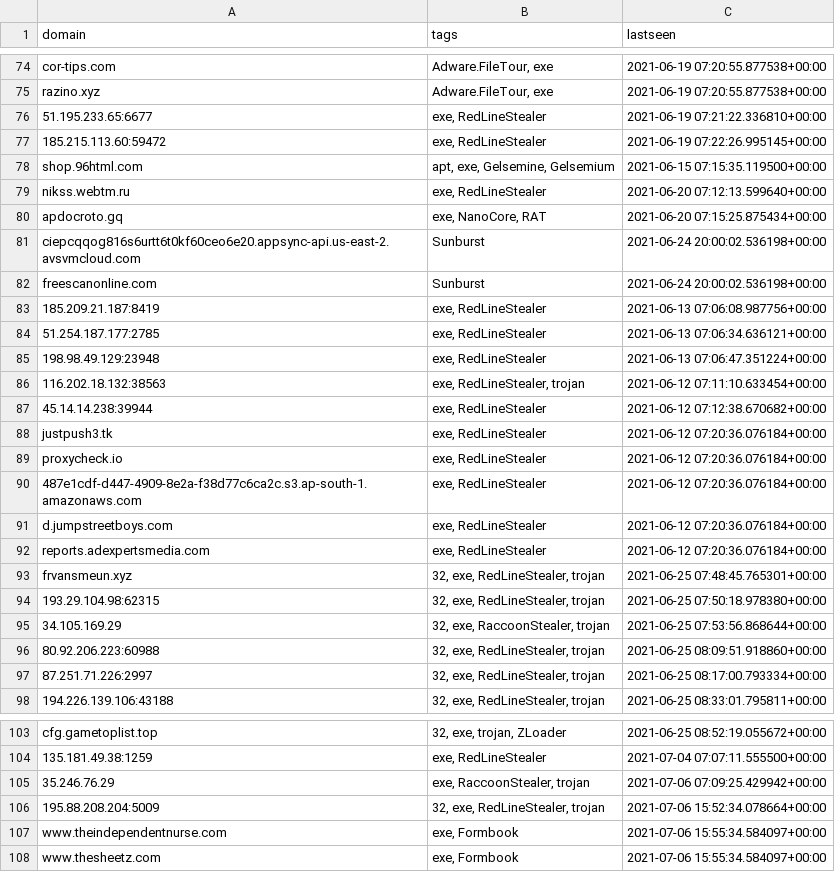
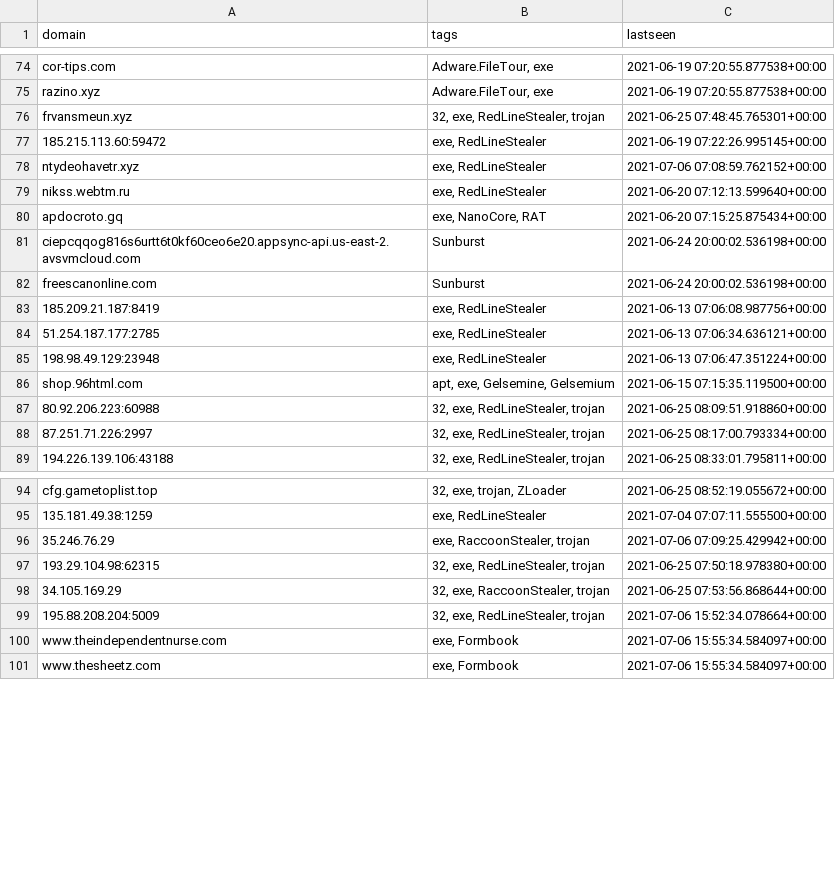
Before and after one commit to PerchSecurity/PerchLabs, a CSV file: domains.csv, drawn as a sheet; only a part is shown, gaps mark what is left out; the diff covers the shown part only.

```diff
--- a/domains.csv
+++ b/domains.csv
@@ -75,5 +75,5 @@
 "razino.xyz","Adware.FileTour, exe","2021-06-19 07:20:55.877538+00:00"
-"51.195.233.65:6677","exe, RedLineStealer","2021-06-19 07:21:22.336810+00:00"
+"frvansmeun.xyz","32, exe, RedLineStealer, trojan","2021-06-25 07:48:45.765301+00:00"
 "185.215.113.60:59472","exe, RedLineStealer","2021-06-19 07:22:26.995145+00:00"
-"shop.96html.com","apt, exe, Gelsemine, Gelsemium","2021-06-15 07:15:35.119500+00:00"
+"ntydeohavetr.xyz","exe, RedLineStealer","2021-07-06 07:08:59.762152+00:00"
 "nikss.webtm.ru","exe, RedLineStealer","2021-06-20 07:12:13.599640+00:00"
@@ -85,12 +85,3 @@
 "198.98.49.129:23948","exe, RedLineStealer","2021-06-13 07:06:47.351224+00:00"
-"116.202.18.132:38563","exe, RedLineStealer, trojan","2021-06-12 07:11:10.633454+00:00"
-"45.14.14.238:39944","exe, RedLineStealer","2021-06-12 07:12:38.670682+00:00"
-"justpush3.tk","exe, RedLineStealer","2021-06-12 07:20:36.076184+00:00"
-"proxycheck.io","exe, RedLineStealer","2021-06-12 07:20:36.076184+00:00"
-"487e1cdf-d447-4909-8e2a-f38d77c6ca2c.s3.ap-south-1.amazonaws.com","exe, RedLineStealer","2021-06-12 07:20:36.076184+00:00"
-"d.jumpstreetboys.com","exe, RedLineStealer","2021-06-12 07:20:36.076184+00:00"
-"reports.adexpertsmedia.com","exe, RedLineStealer","2021-06-12 07:20:36.076184+00:00"
-"frvansmeun.xyz","32, exe, RedLineStealer, trojan","2021-06-25 07:48:45.765301+00:00"
-"193.29.104.98:62315","32, exe, RedLineStealer, trojan","2021-06-25 07:50:18.978380+00:00"
-"34.105.169.29","32, exe, RaccoonStealer, trojan","2021-06-25 07:53:56.868644+00:00"
+"shop.96html.com","apt, exe, Gelsemine, Gelsemium","2021-06-15 07:15:35.119500+00:00"
 "80.92.206.223:60988","32, exe, RedLineStealer, trojan","2021-06-25 08:09:51.918860+00:00"
@@ -105,2 +96,4 @@
 "35.246.76.29","exe, RaccoonStealer, trojan","2021-07-06 07:09:25.429942+00:00"
+"193.29.104.98:62315","32, exe, RedLineStealer, trojan","2021-06-25 07:50:18.978380+00:00"
+"34.105.169.29","32, exe, RaccoonStealer, trojan","2021-06-25 07:53:56.868644+00:00"
 "195.88.208.204:5009","32, exe, RedLineStealer, trojan","2021-07-06 15:52:34.078664+00:00"
```
Also changed, not shown: 1 added row, 1 removed row and 18 moved rows elsewhere in this file, ips.csv, 1 other file.
